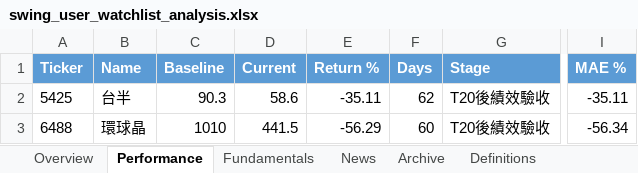
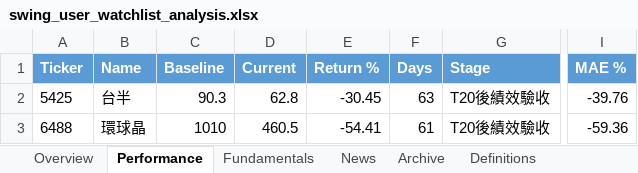
Before and after one commit to Gary172Lee/iSecretary-LIFF, an Excel workbook: data/swing_user_watchlist_analysis.xlsx, sheet Performance, drawn as a sheet; only a part is shown, gaps mark what is left out; values as stored, in another font and other column widths than the file's, no borders; the diff names each change by its address in the sheet, - before the commit and + after, or states it on an @@ line.

```diff
--- a/data/swing_user_watchlist_analysis.xlsx (sheet Performance)
+++ b/data/swing_user_watchlist_analysis.xlsx (sheet Performance)
-D2 (Current): 58.6
+D2 (Current): 62.8
-E2 (Return %): -35.11
+E2 (Return %): -30.45
-F2 (Days): 62
+F2 (Days): 63
-I2 (MAE %): -35.11
+I2 (MAE %): -39.76
-D3 (Current): 441.5
+D3 (Current): 460.5
-E3 (Return %): -56.29
+E3 (Return %): -54.41
-F3 (Days): 60
+F3 (Days): 61
-I3 (MAE %): -56.34
+I3 (MAE %): -59.36
```
Also changed, not shown: sheet Fundamentals, sheet Overview, sheet News, data/swing_performance_analysis.xlsx, 17 other files.
